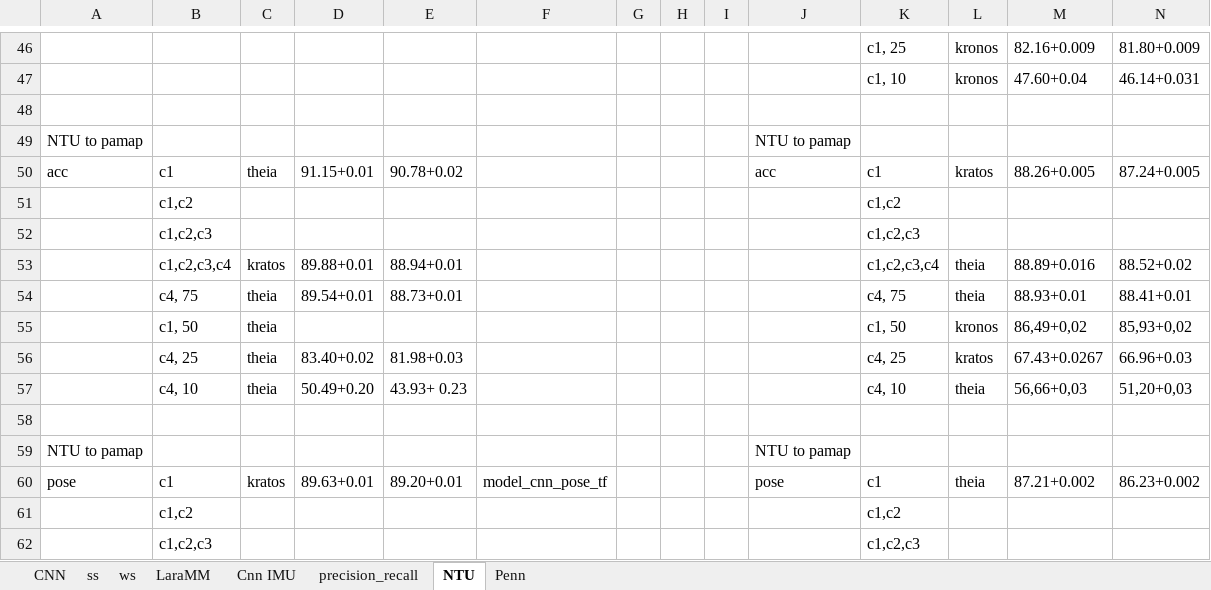
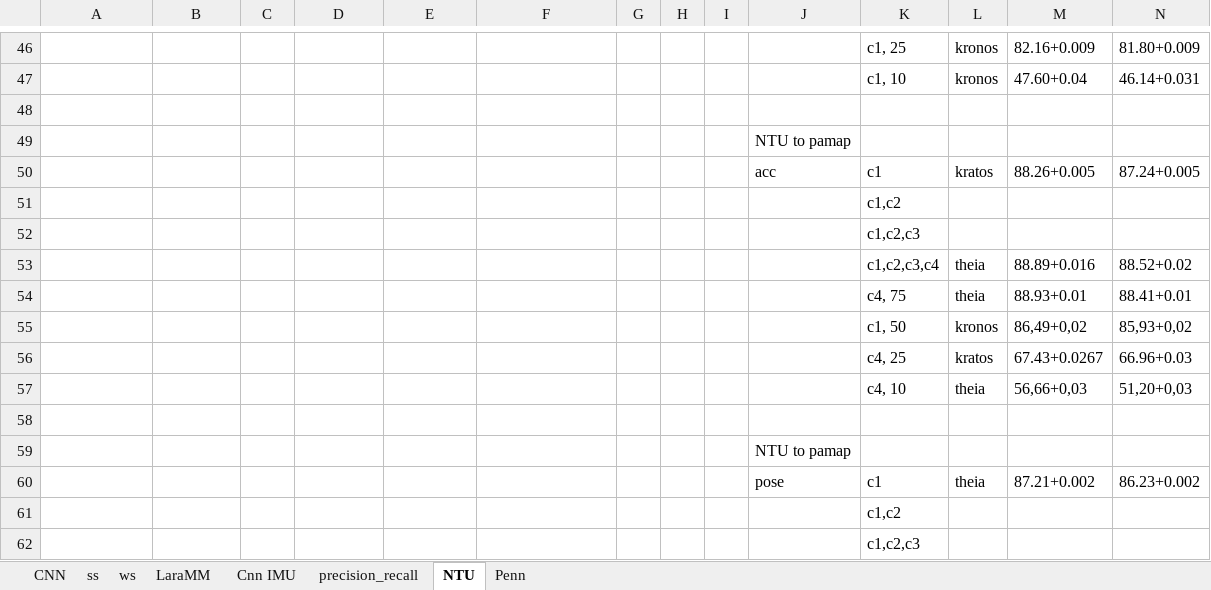
Before and after one commit to shrutarv/Create-Synthetic-IMU-data, an Excel workbook: results_ver2.xlsx, sheet NTU, drawn as a sheet; only a part is shown, gaps mark what is left out; values as stored, in another font and other column widths than the file's, no borders; removed rows and columns are numbered as before the commit, all else as after; rows hold the shown columns only; the diff covers the shown part only; the diff names each change by its address in the sheet, - before the commit and + after, or states it on an @@ line.

Commit message:
Update results_ver2.xlsx

```diff
--- a/results_ver2.xlsx (sheet NTU)
+++ b/results_ver2.xlsx (sheet NTU)
-A49: NTU to pamap
+A49: (empty)
-A50: acc
+A50: (empty)
-B50: c1
+B50: (empty)
-C50: theia
+C50: (empty)
-D50: 91.15+0.01
+D50: (empty)
-E50: 90.78+0.02
+E50: (empty)
-B51: c1,c2
+B51: (empty)
-B52: c1,c2,c3
+B52: (empty)
-B53: c1,c2,c3,c4
+B53: (empty)
-C53: kratos
+C53: (empty)
-D53: 89.88+0.01
+D53: (empty)
-E53: 88.94+0.01
+E53: (empty)
-B54: c4, 75
+B54: (empty)
-C54:C57: theia
+C54:C57: (empty)
-D54: 89.54+0.01
+D54: (empty)
-E54: 88.73+0.01
+E54: (empty)
-B55: c1, 50
+B55: (empty)
-B56: c4, 25
+B56: (empty)
-D56: 83.40+0.02
+D56: (empty)
-E56: 81.98+0.03
+E56: (empty)
-B57: c4, 10
+B57: (empty)
-D57: 50.49+0.20
+D57: (empty)
-E57: 43.93+ 0.23
+E57: (empty)
-A59: NTU to pamap
+A59: (empty)
-row 60: pose | c1 | kratos | 89.63+0.01 | 89.20+0.01 | model_cnn_pose_tf |  |  |  | pose | c1 | theia | 87.21+0.002 | 86.23+0.002
-row 61:  | c1,c2 |  |  |  |  |  |  |  |  | c1,c2
-row 62:  | c1,c2,c3 |  |  |  |  |  |  |  |  | c1,c2,c3
+row 60:  |  |  |  |  |  |  |  |  | pose | c1 | theia | 87.21+0.002 | 86.23+0.002
+row 61:  |  |  |  |  |  |  |  |  |  | c1,c2
+row 62:  |  |  |  |  |  |  |  |  |  | c1,c2,c3
```
Also changed, not shown: 21 removed rows and 16 edited cells elsewhere in this sheet, sheet LaraMM.
